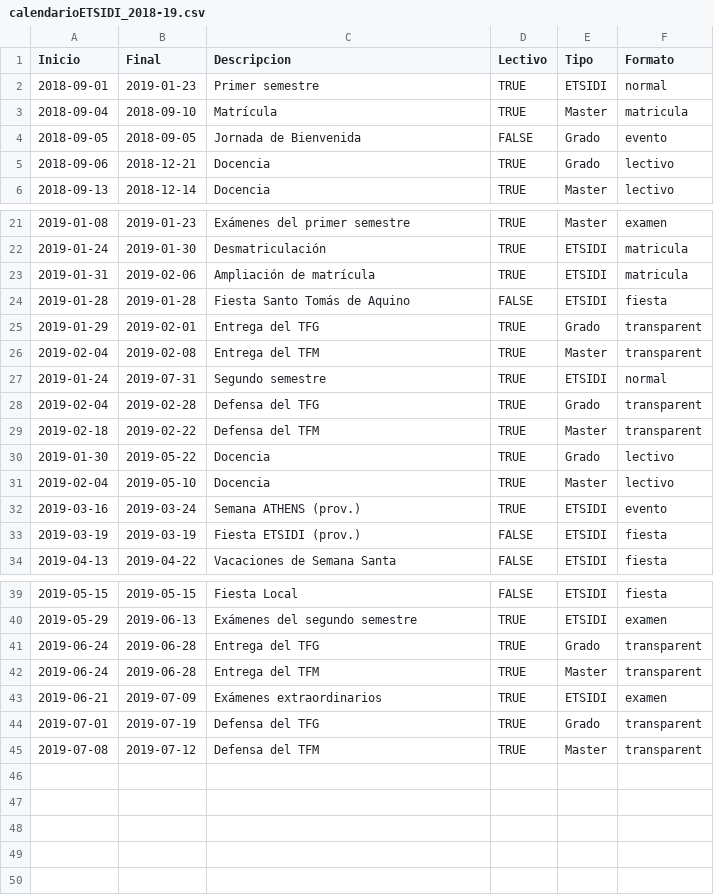
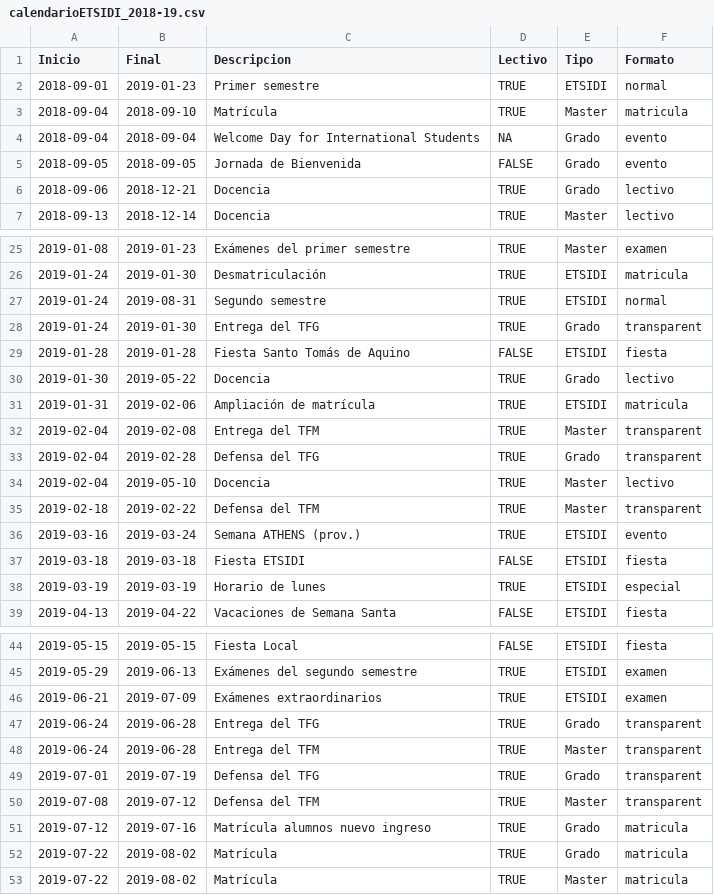
Before and after one commit to SOA-ETSIDI/calendario, a CSV file: csv/calendarioETSIDI_2018-19.csv, drawn as a sheet; only a part is shown, gaps mark what is left out; the diff covers the shown part only.

Commit message:
Cambios en calendario 2018-19

```diff
--- a/csv/calendarioETSIDI_2018-19.csv
+++ b/csv/calendarioETSIDI_2018-19.csv
@@ -3,2 +3,3 @@
 "2018-09-04","2018-09-10","Matrícula",TRUE,"Master","matricula"
+"2018-09-04","2018-09-04","Welcome Day for International Students",NA,"Grado","evento"
 "2018-09-05","2018-09-05","Jornada de Bienvenida",FALSE,"Grado","evento"
@@ -22,13 +26,14 @@
 "2019-01-24","2019-01-30","Desmatriculación",TRUE,"ETSIDI","matricula"
+"2019-01-24","2019-08-31","Segundo semestre",TRUE,"ETSIDI","normal"
+"2019-01-24","2019-01-30","Entrega del TFG",TRUE,"Grado","transparent"
+"2019-01-28","2019-01-28","Fiesta Santo Tomás de Aquino",FALSE,"ETSIDI","fiesta"
+"2019-01-30","2019-05-22","Docencia",TRUE,"Grado","lectivo"
 "2019-01-31","2019-02-06","Ampliación de matrícula",TRUE,"ETSIDI","matricula"
-"2019-01-28","2019-01-28","Fiesta Santo Tomás de Aquino",FALSE,"ETSIDI","fiesta"
-"2019-01-29","2019-02-01","Entrega del TFG",TRUE,"Grado","transparent"
 "2019-02-04","2019-02-08","Entrega del TFM",TRUE,"Master","transparent"
-"2019-01-24","2019-07-31","Segundo semestre",TRUE,"ETSIDI","normal"
 "2019-02-04","2019-02-28","Defensa del TFG",TRUE,"Grado","transparent"
+"2019-02-04","2019-05-10","Docencia",TRUE,"Master","lectivo"
 "2019-02-18","2019-02-22","Defensa del TFM",TRUE,"Master","transparent"
-"2019-01-30","2019-05-22","Docencia",TRUE,"Grado","lectivo"
-"2019-02-04","2019-05-10","Docencia",TRUE,"Master","lectivo"
 "2019-03-16","2019-03-24","Semana ATHENS (prov.)",TRUE,"ETSIDI","evento"
-"2019-03-19","2019-03-19","Fiesta ETSIDI (prov.)",FALSE,"ETSIDI","fiesta"
+"2019-03-18","2019-03-18","Fiesta ETSIDI",FALSE,"ETSIDI","fiesta"
+"2019-03-19","2019-03-19","Horario de lunes",TRUE,"ETSIDI","especial"
 "2019-04-13","2019-04-22","Vacaciones de Semana Santa",FALSE,"ETSIDI","fiesta"
@@ -40,6 +45,9 @@
 "2019-05-29","2019-06-13","Exámenes del segundo semestre",TRUE,"ETSIDI","examen"
+"2019-06-21","2019-07-09","Exámenes extraordinarios",TRUE,"ETSIDI","examen"
 "2019-06-24","2019-06-28","Entrega del TFG",TRUE,"Grado","transparent"
 "2019-06-24","2019-06-28","Entrega del TFM",TRUE,"Master","transparent"
-"2019-06-21","2019-07-09","Exámenes extraordinarios",TRUE,"ETSIDI","examen"
 "2019-07-01","2019-07-19","Defensa del TFG",TRUE,"Grado","transparent"
 "2019-07-08","2019-07-12","Defensa del TFM",TRUE,"Master","transparent"
+"2019-07-12","2019-07-16","Matrícula alumnos nuevo ingreso",TRUE,"Grado","matricula"
+"2019-07-22","2019-08-02","Matrícula",TRUE,"Grado","matricula"
+"2019-07-22","2019-08-02","Matrícula",TRUE,"Master","matricula"
```
Also changed, not shown: 3 added rows elsewhere in this file.
